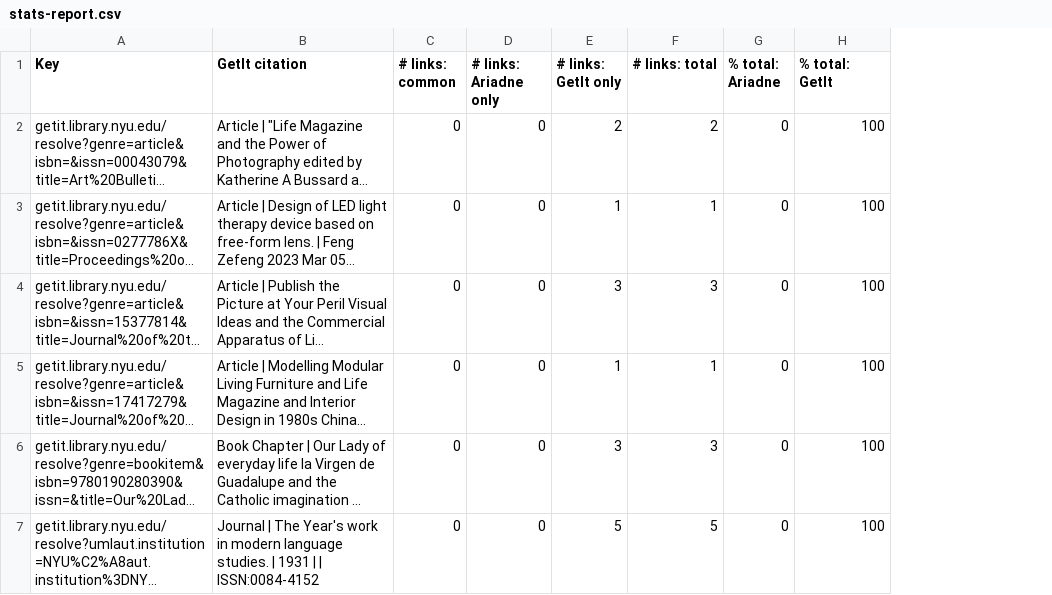
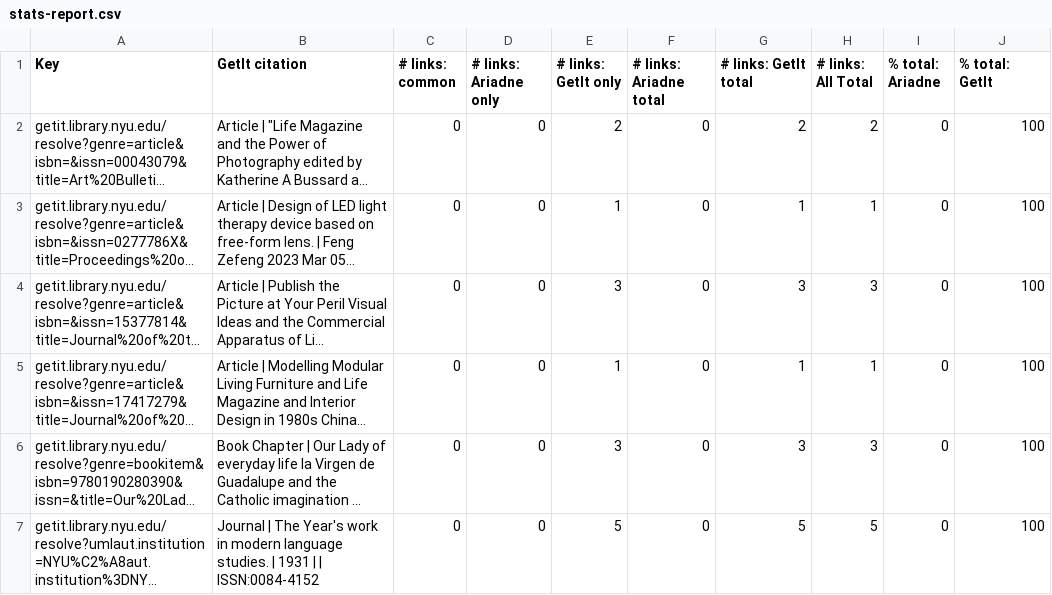
Before and after one commit to NYULibraries/openurl-link-resolver-sample-analysis, a CSV file: targeted/stats-report.csv, drawn as a sheet; only a part is shown; long unchanged cells end in …; addresses are those after the commit; the diff names each change by its address in the sheet, - before the commit and + after, or states it on an @@ line.

Commit message:
{random,targeted}/stats-report.csv: update with new links total fields

```diff
--- a/targeted/stats-report.csv
+++ b/targeted/stats-report.csv
+column F (# links: Ariadne total), rows 2-7: all 0
+column H (# links: All Total), rows 2-7: 2 | 1 | 3 | 1 | 3 | 5
-G1: # links: total
+G1: # links: GetIt total
```
Also changed, not shown: 1 other file.
